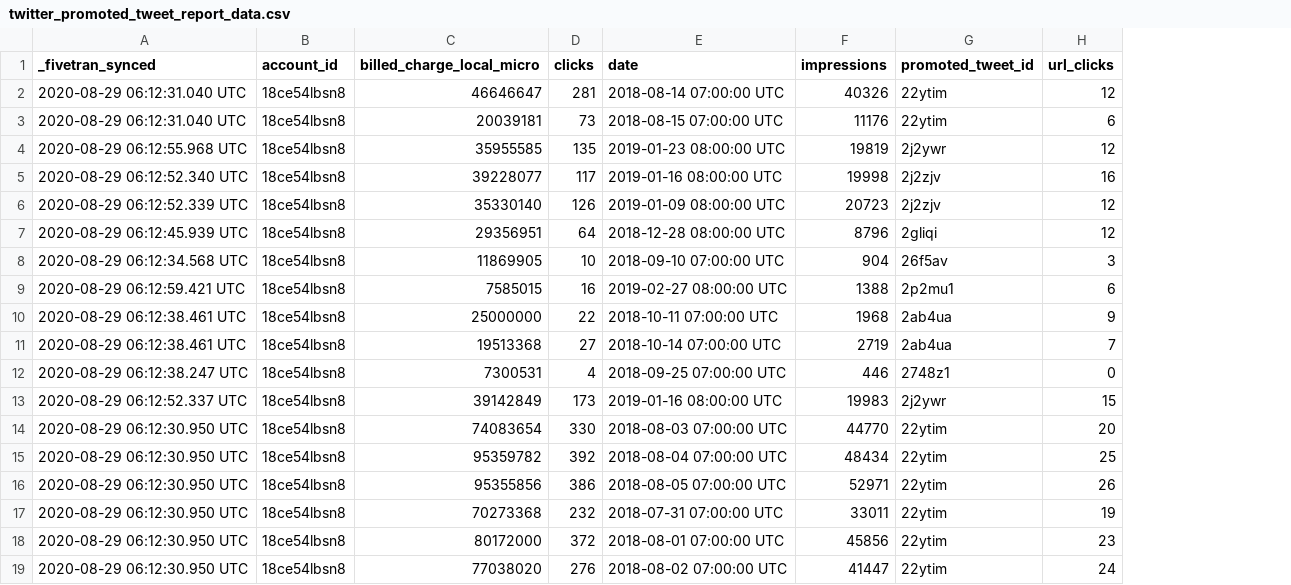
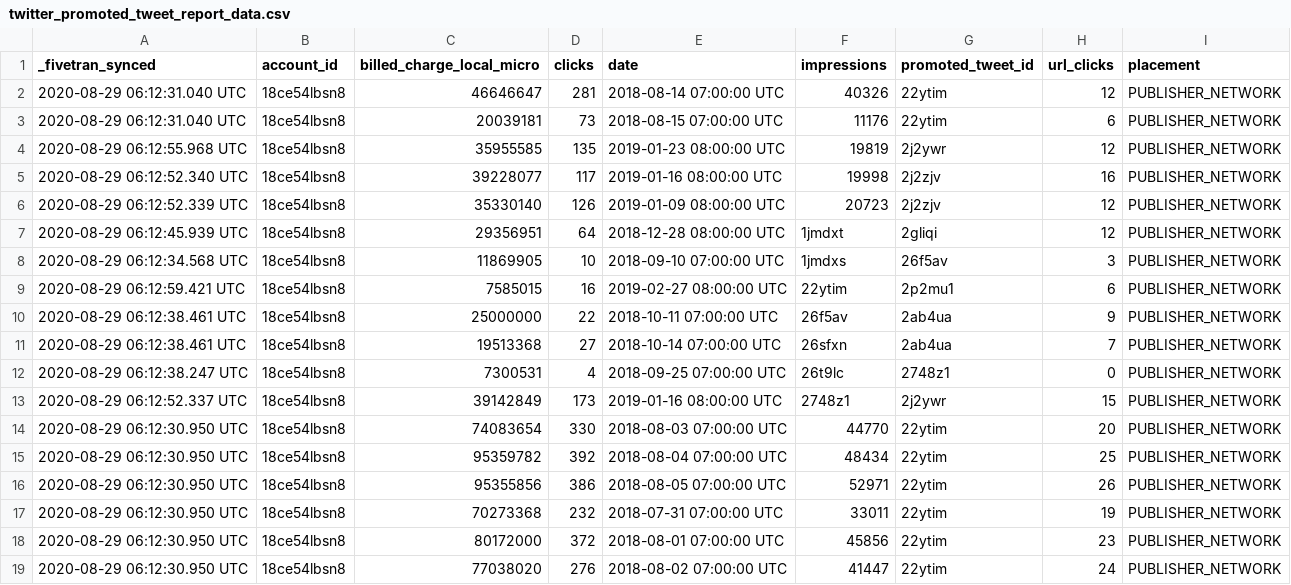
Before and after one commit to fivetran/dbt_twitter, a CSV file: integration_tests/seeds/twitter_promoted_tweet_report_data.csv, drawn as a sheet; only a part is shown; the diff names each change by its address in the sheet, - before the commit and + after, or states it on an @@ line.

Commit message:
seeds?

```diff
--- a/integration_tests/seeds/twitter_promoted_tweet_report_data.csv
+++ b/integration_tests/seeds/twitter_promoted_tweet_report_data.csv
+column I (placement), rows 2-19: all PUBLISHER_NETWORK
-F7 (impressions): 8796
+F7 (impressions): 1jmdxt
-F8 (impressions): 904
+F8 (impressions): 1jmdxs
-F9 (impressions): 1388
+F9 (impressions): 22ytim
-F10 (impressions): 1968
+F10 (impressions): 26f5av
-F11 (impressions): 2719
+F11 (impressions): 26sfxn
-F12 (impressions): 446
+F12 (impressions): 26t9lc
-F13 (impressions): 19983
+F13 (impressions): 2748z1
```
Also changed, not shown: integration_tests/seeds/twitter_promoted_tweet_history_data.csv.
